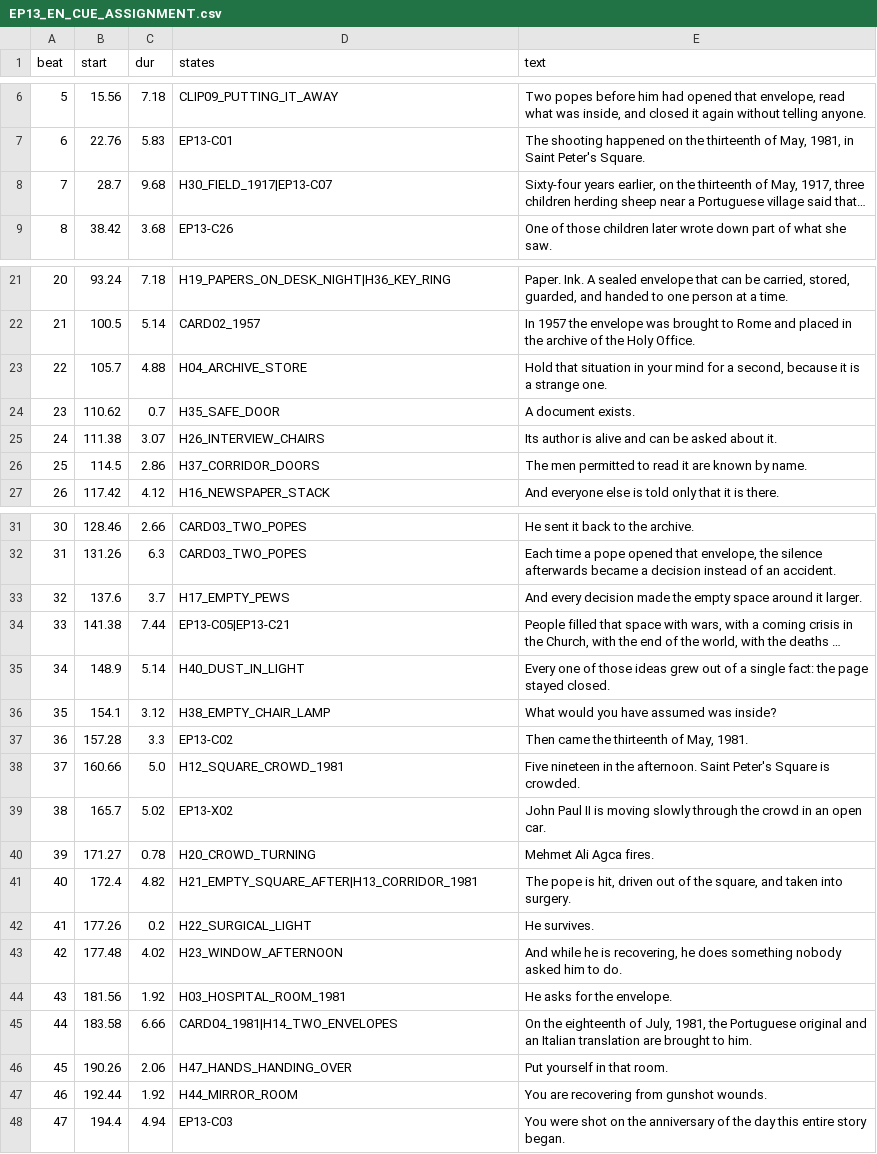
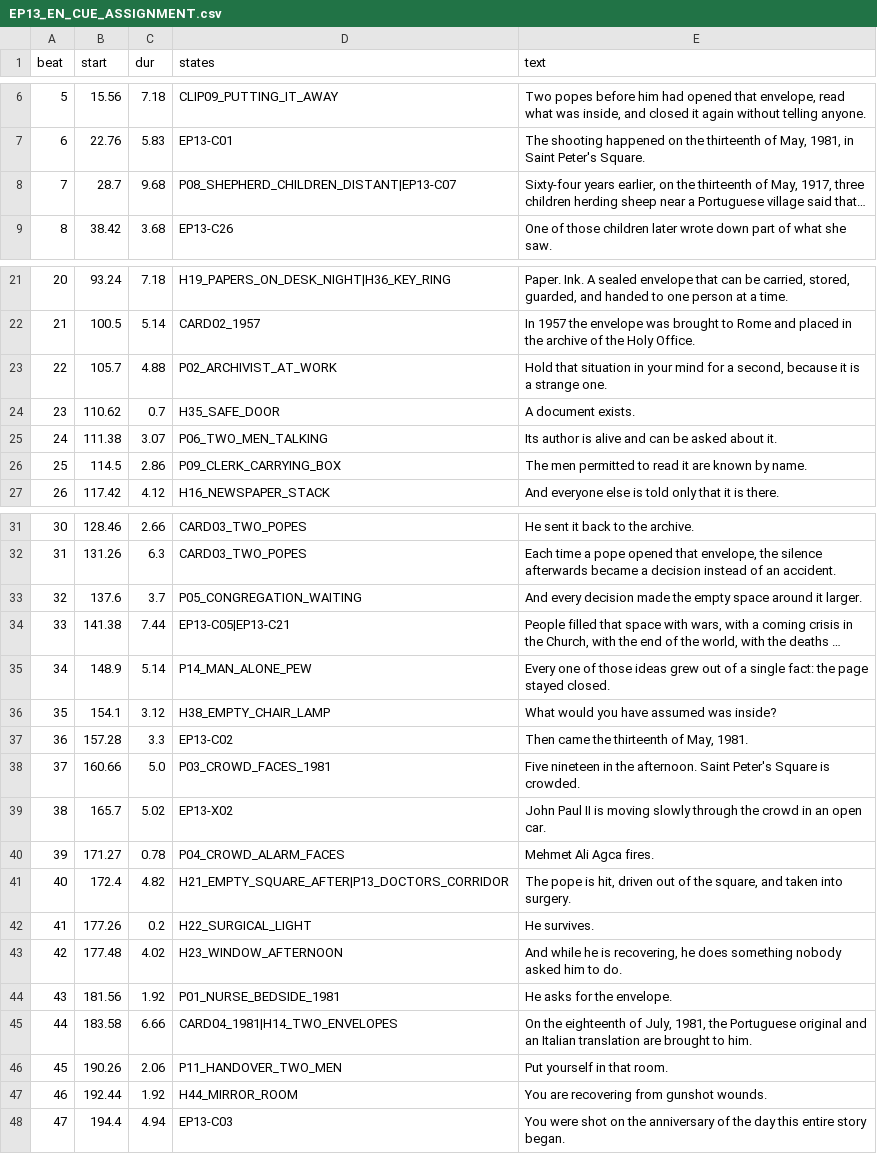
Before and after one commit to iqprinceps/noesis-modelle-des-geistes, a CSV file: 07_ENGLISH_PRODUCTION/EP13_VATICAN_01/05_DELIVERY/EP13_EN_CUE_ASSIGNMENT.csv, drawn as a sheet; only a part is shown, gaps mark what is left out; long unchanged cells end in …; the diff covers the shown part only; the diff names each change by its address in the sheet, - before the commit and + after, or states it on an @@ line.

```diff
--- a/07_ENGLISH_PRODUCTION/EP13_VATICAN_01/05_DELIVERY/EP13_EN_CUE_ASSIGNMENT.csv
+++ b/07_ENGLISH_PRODUCTION/EP13_VATICAN_01/05_DELIVERY/EP13_EN_CUE_ASSIGNMENT.csv
-D8 (states): H30_FIELD_1917|EP13-C07
+D8 (states): P08_SHEPHERD_CHILDREN_DISTANT|EP13-C07
-D23 (states): H04_ARCHIVE_STORE
+D23 (states): P02_ARCHIVIST_AT_WORK
-D25 (states): H26_INTERVIEW_CHAIRS
+D25 (states): P06_TWO_MEN_TALKING
-D26 (states): H37_CORRIDOR_DOORS
+D26 (states): P09_CLERK_CARRYING_BOX
-D33 (states): H17_EMPTY_PEWS
+D33 (states): P05_CONGREGATION_WAITING
-D35 (states): H40_DUST_IN_LIGHT
+D35 (states): P14_MAN_ALONE_PEW
-D38 (states): H12_SQUARE_CROWD_1981
+D38 (states): P03_CROWD_FACES_1981
-D40 (states): H20_CROWD_TURNING
+D40 (states): P04_CROWD_ALARM_FACES
-D41 (states): H21_EMPTY_SQUARE_AFTER|H13_CORRIDOR_1981
+D41 (states): H21_EMPTY_SQUARE_AFTER|P13_DOCTORS_CORRIDOR
-D44 (states): H03_HOSPITAL_ROOM_1981
+D44 (states): P01_NURSE_BEDSIDE_1981
-D46 (states): H47_HANDS_HANDING_OVER
+D46 (states): P11_HANDOVER_TWO_MEN
```
Also changed, not shown: 3 edited cells elsewhere in this file, 07_ENGLISH_PRODUCTION/EP13_VATICAN_01/05_DELIVERY/EP13_EN_VISUAL_CUE_SHEET.csv, 4 other files.
